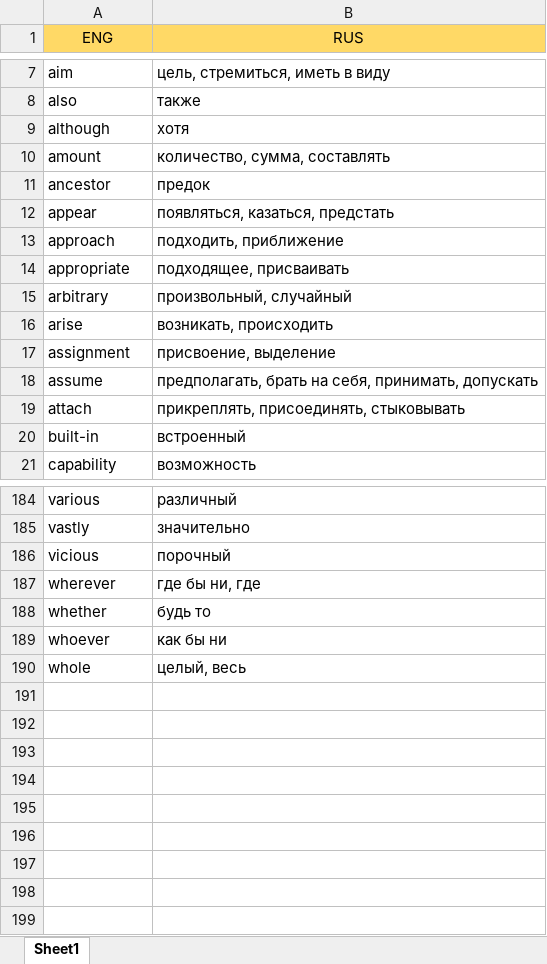
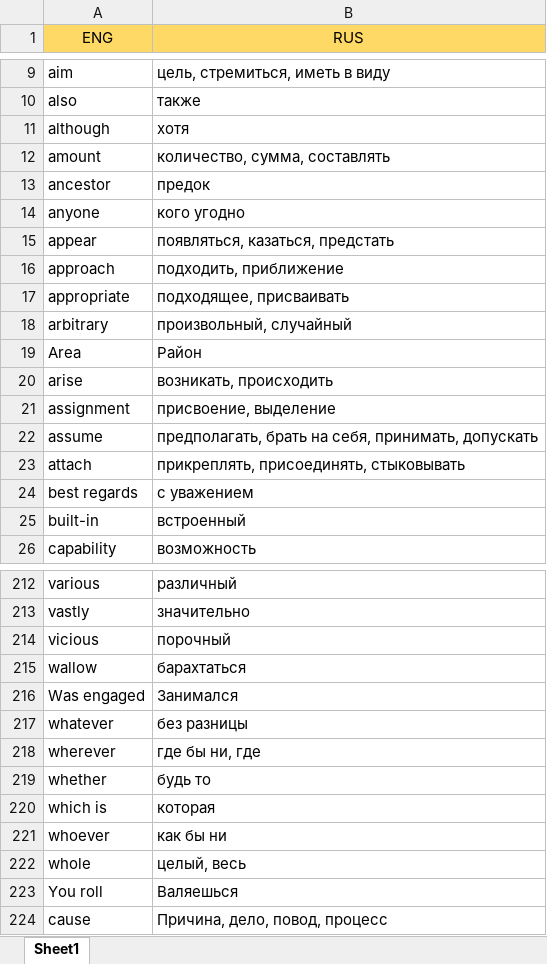
Before and after one commit to Combos93/MindFlow, an Excel workbook: data/EngRus.xlsx, sheet Sheet1, drawn as a sheet; only a part is shown, gaps mark what is left out; values as stored, in another font and other column widths than the file's, no borders; charts and pictures not drawn; the diff covers the shown part only; the diff names each change by its address in the sheet, - before the commit and + after, or states it on an @@ line.

```diff
--- a/data/EngRus.xlsx (sheet Sheet1)
+++ b/data/EngRus.xlsx (sheet Sheet1)
+row 14: anyone | кого угодно
+row 19: Area | Район
+row 24: best regards | с уважением
+row 215: wallow | барахтаться
+row 216: Was engaged | Занимался
+row 217: whatever | без разницы
+row 220: which is | которая
+row 223: You roll | Валяешься
+row 224: cause | Причина, дело, повод, процесс
```
Also changed, not shown: 33 added rows, 8 removed rows, 1 moved row and 8 edited cells elsewhere in this sheet, charts or pictures, 3 other files.
